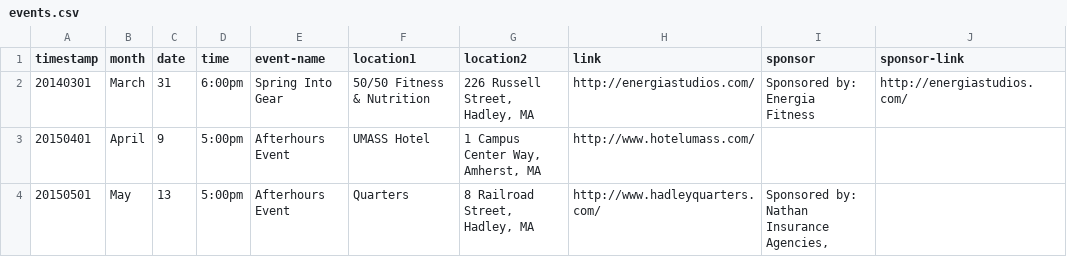
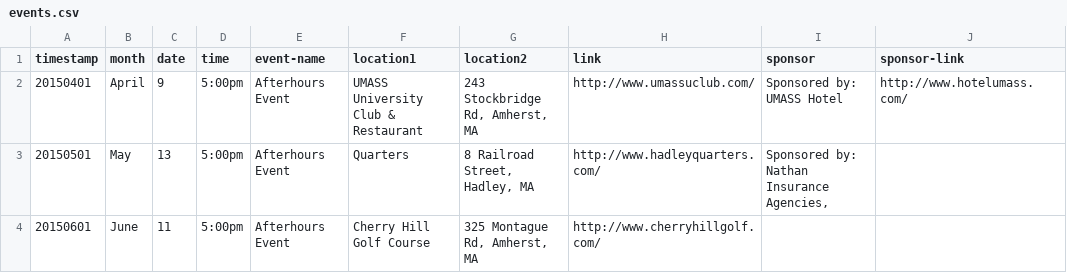
Before and after one commit to clearbold/ayp, a CSV file: _data/events.csv, drawn as a sheet.

Commit message:
Update events.csv

```diff
--- a/_data/events.csv
+++ b/_data/events.csv
@@ -1,4 +1,4 @@
 "timestamp","month","date","time","event-name","location1","location2","link","sponsor","sponsor-link"
-"20140301","March","31","6:00pm","Spring Into Gear","50/50 Fitness & Nutrition","226 Russell Street, Hadley, MA","http://energiastudios.com/","Sponsored by: Energia Fitness","http://energiastudios.com/"
-"20150401","April","9","5:00pm","Afterhours Event","UMASS Hotel","1 Campus Center Way, Amherst, MA","http://www.hotelumass.com/","",""
+"20150401","April","9","5:00pm","Afterhours Event","UMASS University Club & Restaurant","243 Stockbridge Rd, Amherst, MA","http://www.umassuclub.com/","Sponsored by: UMASS Hotel","http://www.hotelumass.com/"
 "20150501","May","13","5:00pm","Afterhours Event","Quarters","8 Railroad Street, Hadley, MA","http://www.hadleyquarters.com/","Sponsored by: Nathan Insurance Agencies,",""
+"20150601","June","11","5:00pm","Afterhours Event","Cherry Hill Golf Course","325 Montague Rd, Amherst, MA","http://www.cherryhillgolf.com/","",""
```
